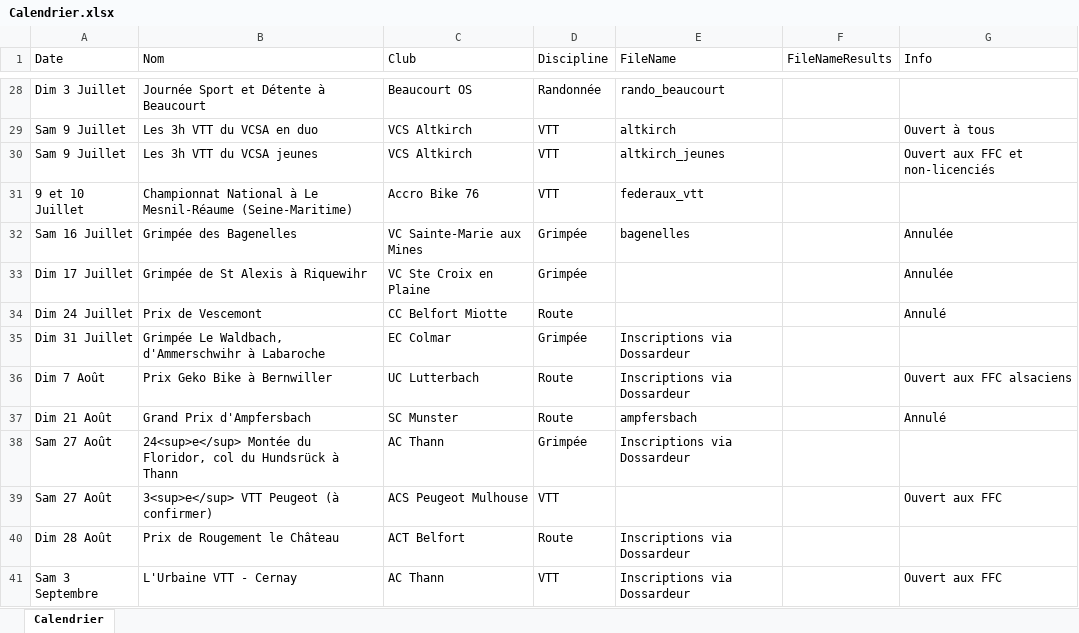
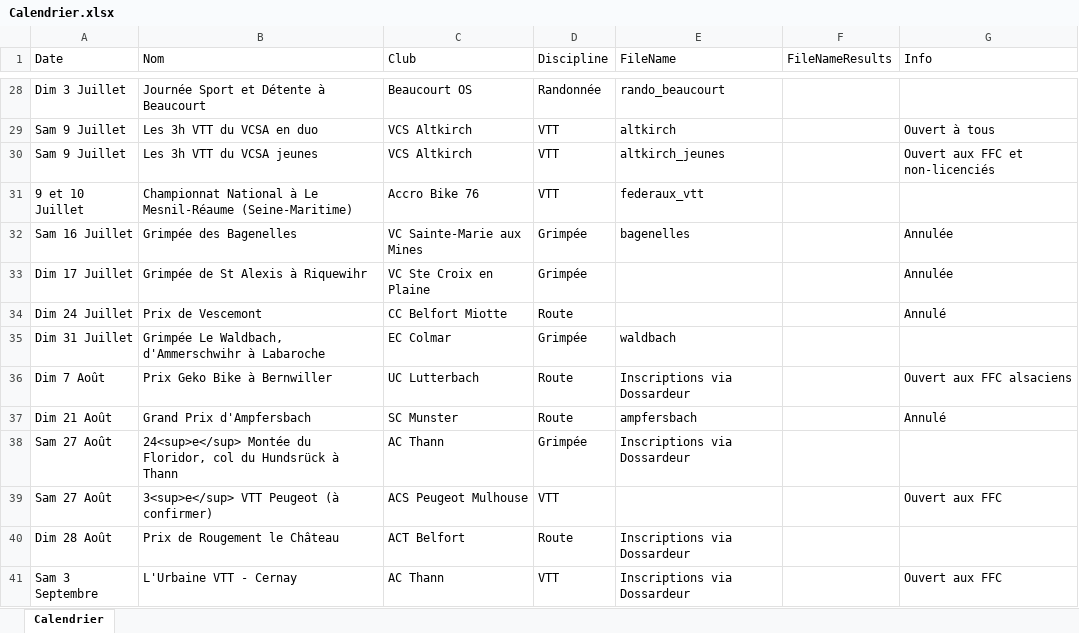
Before and after one commit to FlorianKohler/68-FSGT-Cyclisme-Alsace, an Excel workbook: Calendrier.xlsx, sheet Calendrier, drawn as a sheet; only a part is shown, gaps mark what is left out; values as stored, in another font and other column widths than the file's, no borders; the diff names each change by its address in the sheet, - before the commit and + after, or states it on an @@ line.

Commit message:
maj waldbach

```diff
--- a/Calendrier.xlsx (sheet Calendrier)
+++ b/Calendrier.xlsx (sheet Calendrier)
-E35 (FileName): Inscriptions via Dossardeur
+E35 (FileName): waldbach
```
Also changed, not shown: 4 other files.
